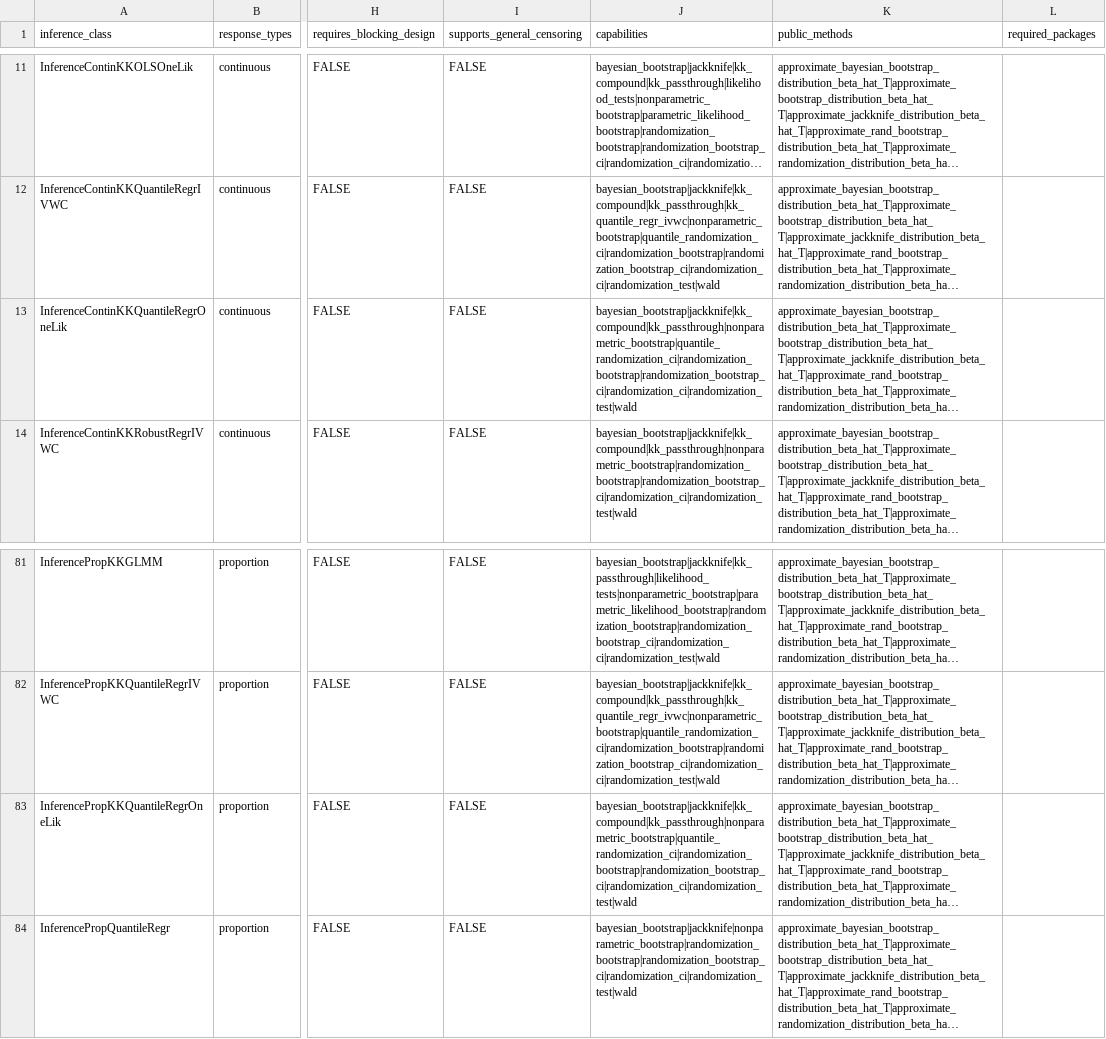
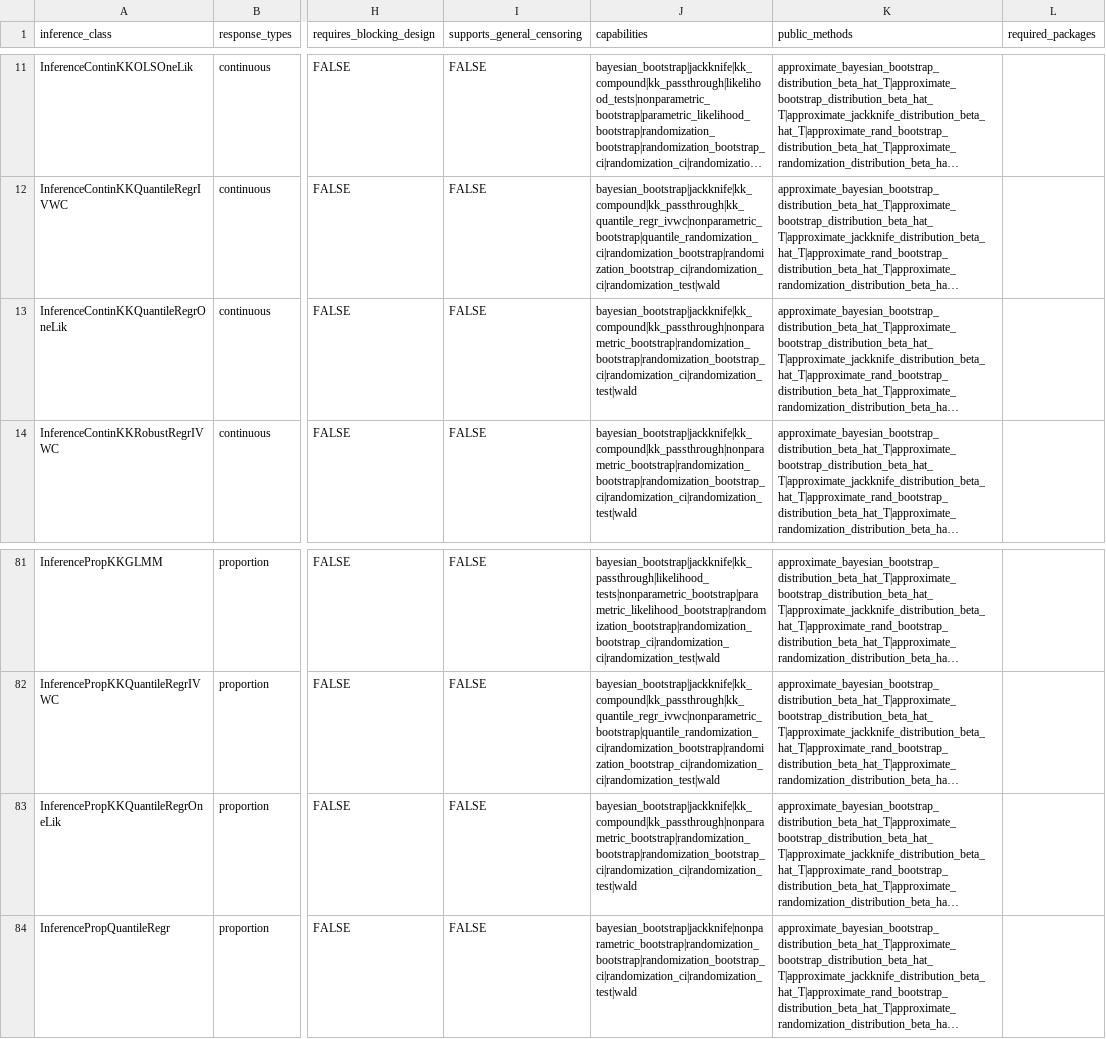
Before and after one commit to kapelner/EDI, a CSV file: R/package_tests/capability_matrix.csv, drawn as a sheet; only a part is shown, gaps mark what is left out; long unchanged cells end in …; the diff names each change by its address in the sheet, - before the commit and + after, or states it on an @@ line.

```diff
--- a/R/package_tests/capability_matrix.csv
+++ b/R/package_tests/capability_matrix.csv
-J13 (capabilities): bayesian_bootstrap|jackknife|kk_compound|kk_passthrough|nonparametric_bootstrap|quantile_randomization_ci|randomization_bootstrap|randomization_bootstrap_ci|randomization_ci|randomization_test|wald
+J13 (capabilities): bayesian_bootstrap|jackknife|kk_compound|kk_passthrough|nonparametric_bootstrap|randomization_bootstrap|randomization_bootstrap_ci|randomization_ci|randomization_test|wald
-J83 (capabilities): bayesian_bootstrap|jackknife|kk_compound|kk_passthrough|nonparametric_bootstrap|quantile_randomization_ci|randomization_bootstrap|randomization_bootstrap_ci|randomization_ci|randomization_test|wald
+J83 (capabilities): bayesian_bootstrap|jackknife|kk_compound|kk_passthrough|nonparametric_bootstrap|randomization_bootstrap|randomization_bootstrap_ci|randomization_ci|randomization_test|wald
```
Also changed, not shown: R/package_tests/checkmate_argument_contracts.csv, R/package_tests/comprehensive_suite_internal_surfaces.csv, 11 other files.
